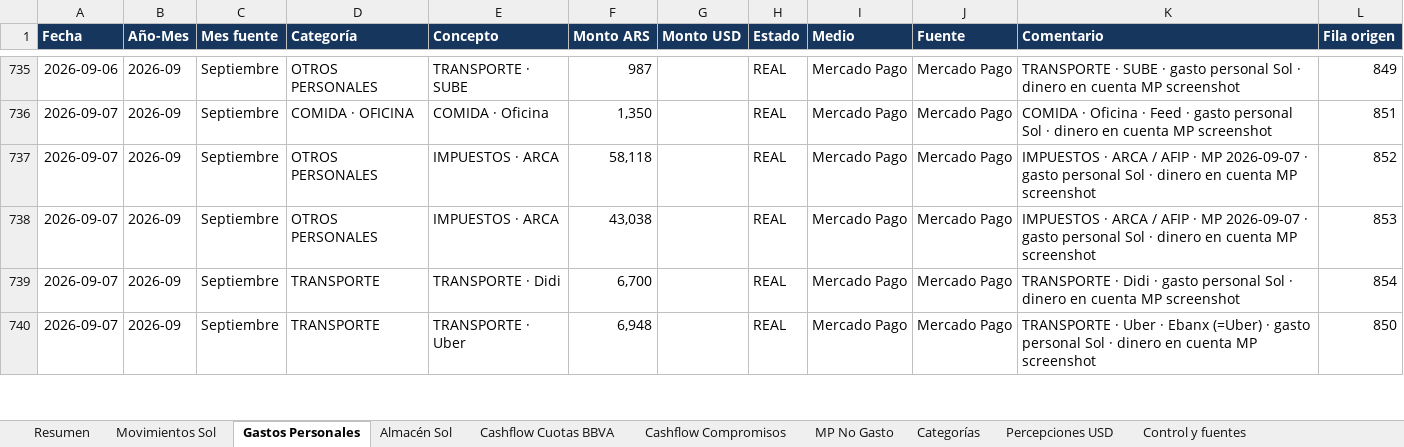
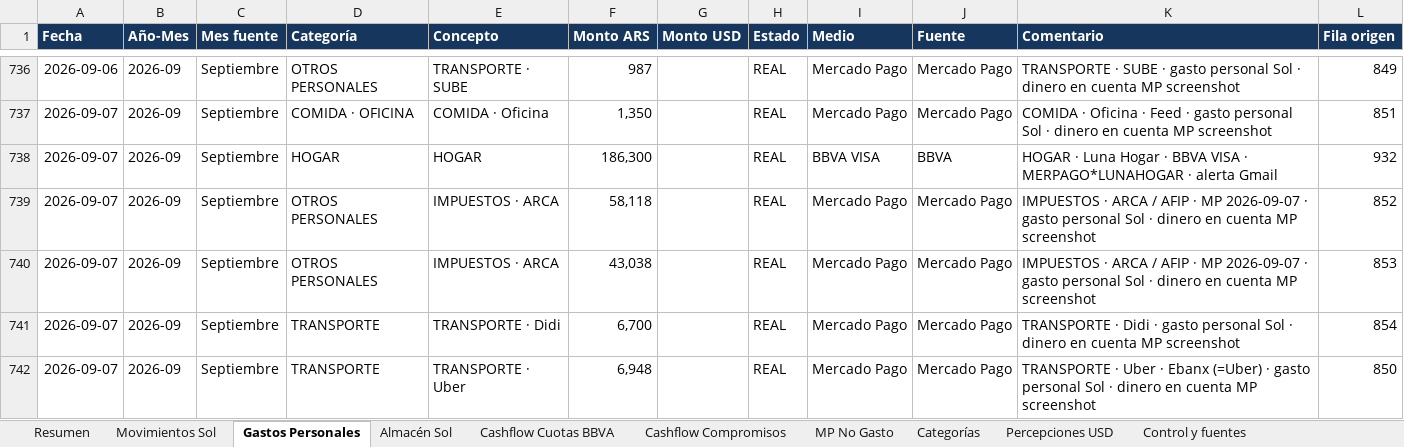
Before and after one commit to solzito148/budget, an Excel workbook: SOL/Gastos_SOL_2026.xlsx, sheet Gastos Personales, drawn as a sheet; only a part is shown, gaps mark what is left out; values as stored, in another font and other column widths than the file's, no borders; table styles not drawn; the diff covers the shown part only; the diff names each change by its address in the sheet, - before the commit and + after, or states it on an @@ line.

```diff
--- a/SOL/Gastos_SOL_2026.xlsx (sheet Gastos Personales)
+++ b/SOL/Gastos_SOL_2026.xlsx (sheet Gastos Personales)
+row 738: 2026-09-07 | 2026-09 | Septiembre | HOGAR | HOGAR | 186,300 |  | REAL | BBVA VISA | BBVA | HOGAR · Luna Hogar · BBVA VISA · MERPAGO*LUNAHOGAR · alerta Gmail | 932
```
Also changed, not shown: 11 added rows elsewhere in this sheet, sheet Movimientos Sol, sheet Categorías, sheet Resumen, sheet Control y fuentes, CIUDAD/Gastos_CIUDAD_1132_2026.xlsx, 1 other file.
